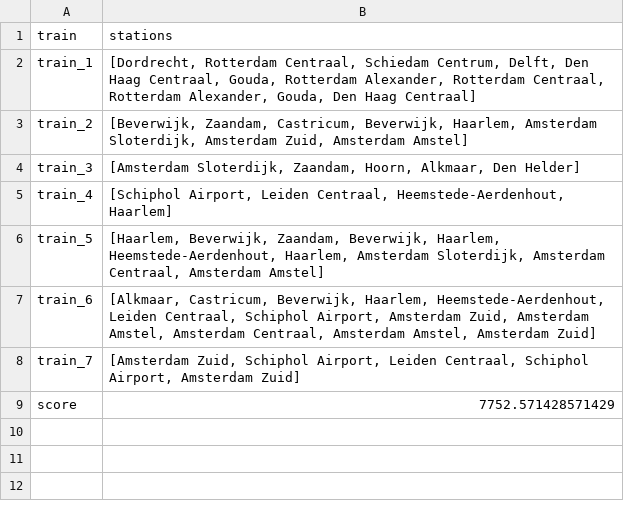
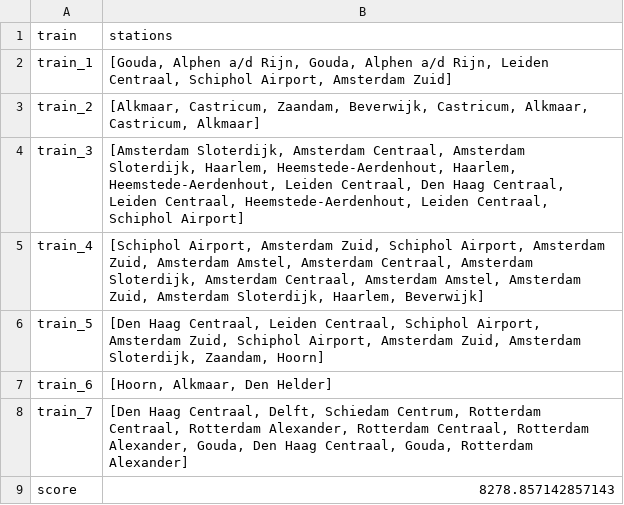
Before and after one commit to xRobind/railnl, a CSV file: output.csv, drawn as a sheet.

```diff
--- a/output.csv
+++ b/output.csv
@@ -1,9 +1,9 @@
 train,stations
-train_1,"[Dordrecht, Rotterdam Centraal, Schiedam Centrum, Delft, Den Haag Centraal, Gouda, Rotterdam Alexander, Rotterdam Centraal, Rotterdam Alexander, Gouda, Den Haag Centraal]"
-train_2,"[Beverwijk, Zaandam, Castricum, Beverwijk, Haarlem, Amsterdam Sloterdijk, Amsterdam Zuid, Amsterdam Amstel]"
-train_3,"[Amsterdam Sloterdijk, Zaandam, Hoorn, Alkmaar, Den Helder]"
-train_4,"[Schiphol Airport, Leiden Centraal, Heemstede-Aerdenhout, Haarlem]"
-train_5,"[Haarlem, Beverwijk, Zaandam, Beverwijk, Haarlem, Heemstede-Aerdenhout, Haarlem, Amsterdam Sloterdijk, Amsterdam Centraal, Amsterdam Amstel]"
-train_6,"[Alkmaar, Castricum, Beverwijk, Haarlem, Heemstede-Aerdenhout, Leiden Centraal, Schiphol Airport, Amsterdam Zuid, Amsterdam Amstel, Amsterdam Centraal, Amsterdam Amstel, Amsterdam Zuid]"
-train_7,"[Amsterdam Zuid, Schiphol Airport, Leiden Centraal, Schiphol Airport, Amsterdam Zuid]"
-score,7752.571428571429
+train_1,"[Gouda, Alphen a/d Rijn, Gouda, Alphen a/d Rijn, Leiden Centraal, Schiphol Airport, Amsterdam Zuid]"
+train_2,"[Alkmaar, Castricum, Zaandam, Beverwijk, Castricum, Alkmaar, Castricum, Alkmaar]"
+train_3,"[Amsterdam Sloterdijk, Amsterdam Centraal, Amsterdam Sloterdijk, Haarlem, Heemstede-Aerdenhout, Haarlem, Heemstede-Aerdenhout, Leiden Centraal, Den Haag Centraal, Leiden Centraal, Heemstede-Aerdenhout, Leiden Centraal, Schiphol Airport]"
+train_4,"[Schiphol Airport, Amsterdam Zuid, Schiphol Airport, Amsterdam Zuid, Amsterdam Amstel, Amsterdam Centraal, Amsterdam Sloterdijk, Amsterdam Centraal, Amsterdam Amstel, Amsterdam Zuid, Amsterdam Sloterdijk, Haarlem, Beverwijk]"
+train_5,"[Den Haag Centraal, Leiden Centraal, Schiphol Airport, Amsterdam Zuid, Schiphol Airport, Amsterdam Zuid, Amsterdam Sloterdijk, Zaandam, Hoorn]"
+train_6,"[Hoorn, Alkmaar, Den Helder]"
+train_7,"[Den Haag Centraal, Delft, Schiedam Centrum, Rotterdam Centraal, Rotterdam Alexander, Rotterdam Centraal, Rotterdam Alexander, Gouda, Den Haag Centraal, Gouda, Rotterdam Alexander]"
+score,8278.857142857143
```
Also changed, not shown: 13 other files.
